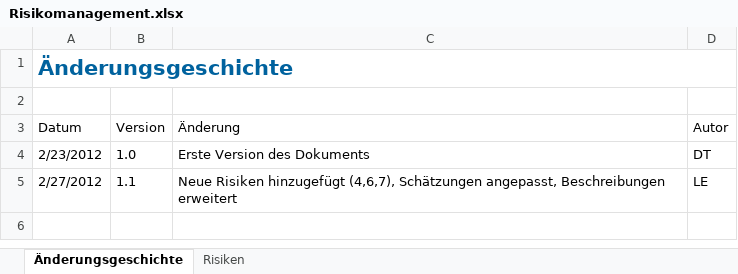
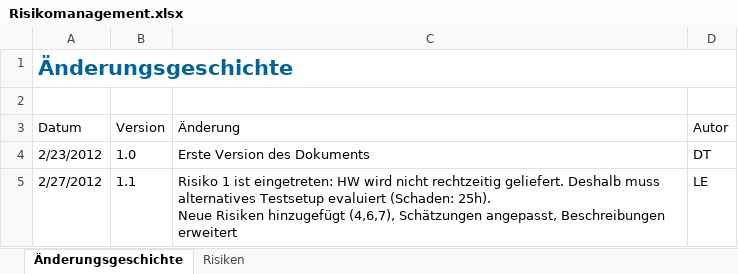
Before and after one commit to lukaselmer/hsr-bachelor-thesis-videowall, an Excel workbook: doc/Bericht/05_Technischer Bericht/02_Projektmanagement/Risikomanagement.xlsx, sheet Änderungsgeschichte, drawn as a sheet; values as stored, in another font and other column widths than the file's, no borders; table styles not drawn; ↵ is a line break in a cell; the diff names each change by its address in the sheet, - before the commit and + after, or states it on an @@ line.

Commit message:
refs #672

```diff
--- a/doc/Bericht/05_Technischer Bericht/02_Projektmanagement/Risikomanagement.xlsx (sheet Änderungsgeschichte)
+++ b/doc/Bericht/05_Technischer Bericht/02_Projektmanagement/Risikomanagement.xlsx (sheet Änderungsgeschichte)
-C5 (Änderung): Neue Risiken…
+C5 (Änderung): Risiko 1 ist eingetreten: HW wird nicht rechtzeitig geliefert. Deshalb muss alternatives Testsetup evaluiert (Schaden: 25h). ↵ Neue Risiken…
```
